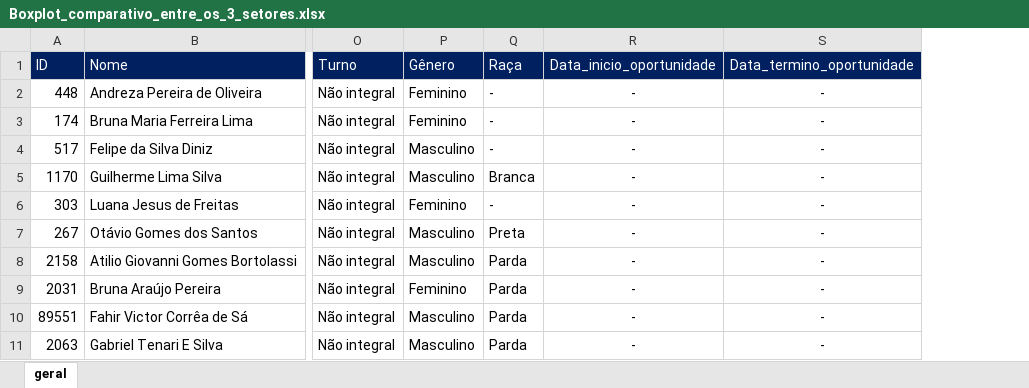
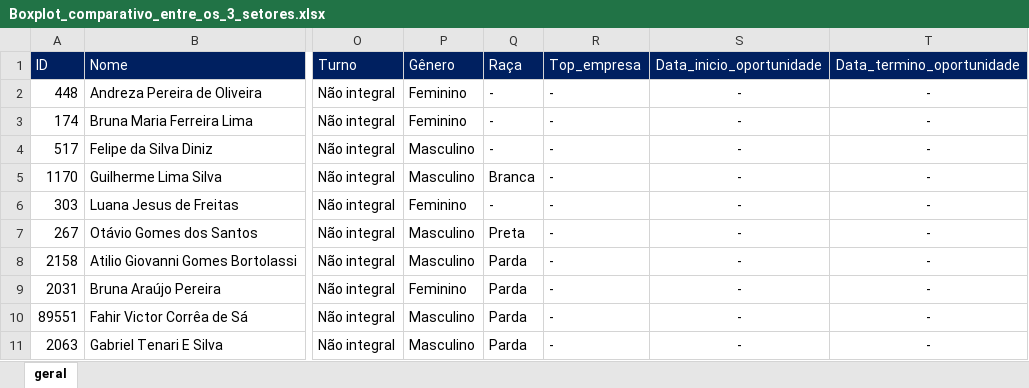
Before and after one commit to IsmartFelipeRios/Boxplot_setores, an Excel workbook: Boxplot_comparativo_entre_os_3_setores.xlsx, sheet geral, drawn as a sheet; only a part is shown, gaps mark what is left out; values as stored, in another font and other column widths than the file's, no borders; conditional formats not drawn; the diff names each change by its address in the sheet, - before the commit and + after, or states it on an @@ line.

Commit message:
Add files via upload

```diff
--- a/Boxplot_comparativo_entre_os_3_setores.xlsx (sheet geral)
+++ b/Boxplot_comparativo_entre_os_3_setores.xlsx (sheet geral)
+column R (Top_empresa), rows 2-11: all -
```
